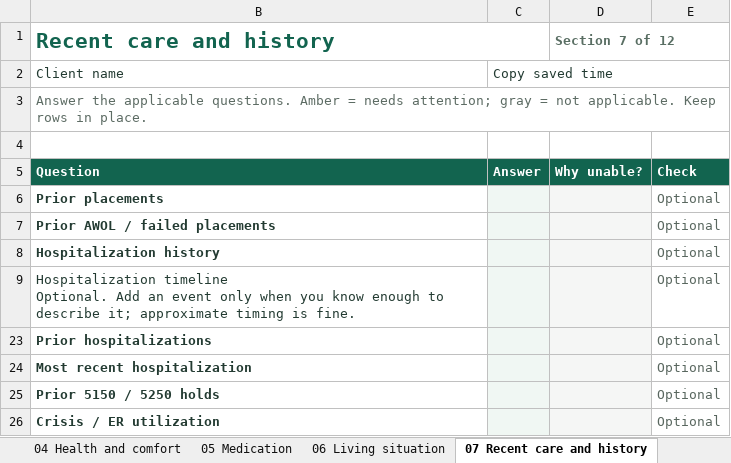
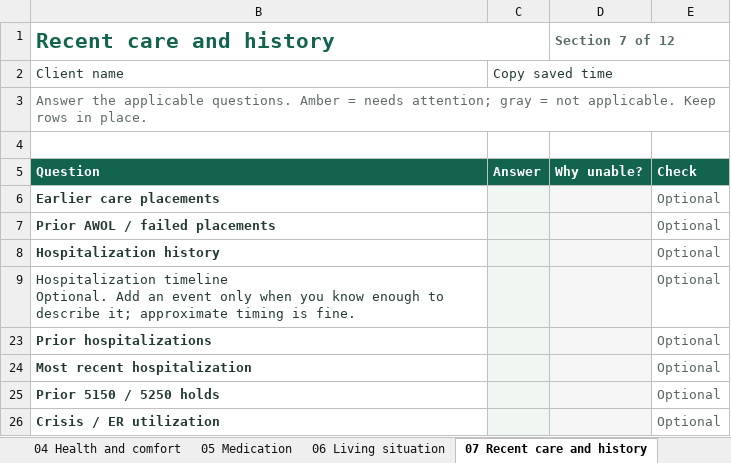
Before and after one commit to 3wilsoneric/pipeline-app, an Excel workbook: public/templates/pipeline-assessment-workbook.xlsx, sheet 07 Recent care and history, drawn as a sheet; values as stored, in another font and other column widths than the file's, no borders; conditional formats not drawn; the diff names each change by its address in the sheet, - before the commit and + after, or states it on an @@ line.

Commit message:
Simplify intake medication reference and placement history
(cherry picked from commit 15e02fe301feb2bf1312727467e084070bb4c201)

```diff
--- a/public/templates/pipeline-assessment-workbook.xlsx (sheet 07 Recent care and history)
+++ b/public/templates/pipeline-assessment-workbook.xlsx (sheet 07 Recent care and history)
-B6 (Recent care and history): Prior placements
+B6 (Recent care and history): Earlier care placements
```
Also changed, not shown: sheet Codebook, sheet 11 What matters next, sheet 05 Medication, sheet 06 Living situation, sheet 01 Confirm the basics, 22 other files.
